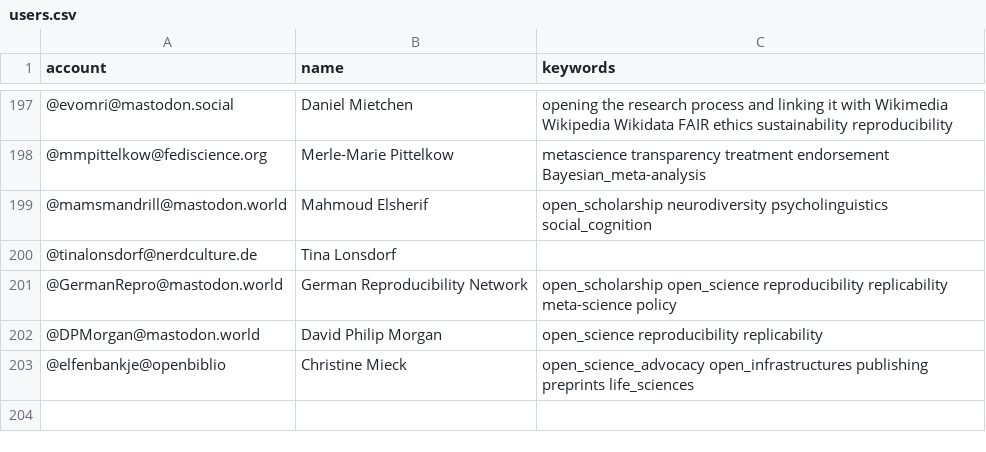
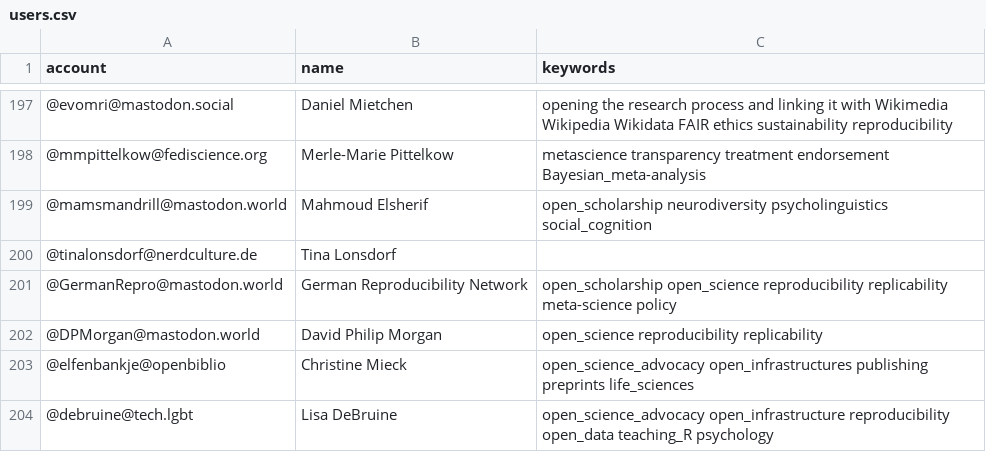
Before and after one commit to smach/Mastodon-OpenScience, a CSV file: resources/users.csv, drawn as a sheet; only a part is shown, gaps mark what is left out; the diff names each change by its address in the sheet, - before the commit and + after, or states it on an @@ line.

Commit message:
Added Lisa DeBruine

```diff
--- a/resources/users.csv
+++ b/resources/users.csv
+row 204: @debruine@tech.lgbt | Lisa DeBruine | open_science_advocacy open_infrastructure reproducibility open_data teaching_R psychology
```
